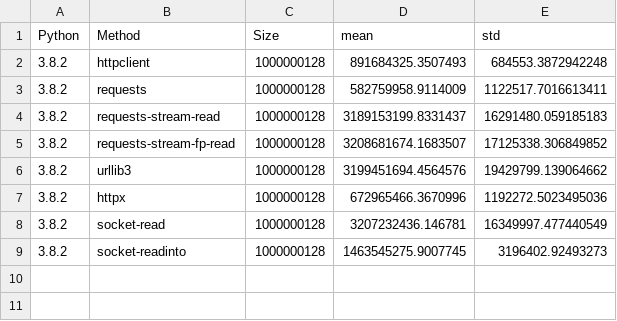
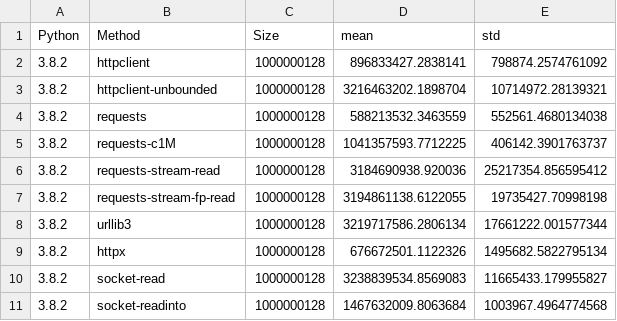
Before and after one commit to ska-sa/pyconza2020-httpbench, a CSV file: results/venv-3.8-1gb.csv, drawn as a sheet.

```diff
--- a/results/venv-3.8-1gb.csv
+++ b/results/venv-3.8-1gb.csv
@@ -1,9 +1,11 @@
 Python,Method,Size,mean,std
-3.8.2,httpclient,1000000128,891684325.3507493,684553.3872942248
-3.8.2,requests,1000000128,582759958.9114009,1122517.7016613411
-3.8.2,requests-stream-read,1000000128,3189153199.8331437,16291480.059185183
-3.8.2,requests-stream-fp-read,1000000128,3208681674.1683507,17125338.306849852
-3.8.2,urllib3,1000000128,3199451694.4564576,19429799.139064662
-3.8.2,httpx,1000000128,672965466.3670996,1192272.5023495036
-3.8.2,socket-read,1000000128,3207232436.146781,16349997.477440549
-3.8.2,socket-readinto,1000000128,1463545275.9007745,3196402.92493273
+3.8.2,httpclient,1000000128,896833427.2838141,798874.2574761092
+3.8.2,httpclient-unbounded,1000000128,3216463202.1898704,10714972.28139321
+3.8.2,requests,1000000128,588213532.3463559,552561.4680134038
+3.8.2,requests-c1M,1000000128,1041357593.7712225,406142.3901763737
+3.8.2,requests-stream-read,1000000128,3184690938.920036,25217354.856595412
+3.8.2,requests-stream-fp-read,1000000128,3194861138.6122055,19735427.70998198
+3.8.2,urllib3,1000000128,3219717586.2806134,17661222.001577344
+3.8.2,httpx,1000000128,676672501.1122326,1495682.5822795134
+3.8.2,socket-read,1000000128,3238839534.8569083,11665433.179955827
+3.8.2,socket-readinto,1000000128,1467632009.8063684,1003967.4964774568
```
Also changed, not shown: results/venv-3.6-1gb.csv, results/venv-3.7-1gb.csv, 2 other files.
